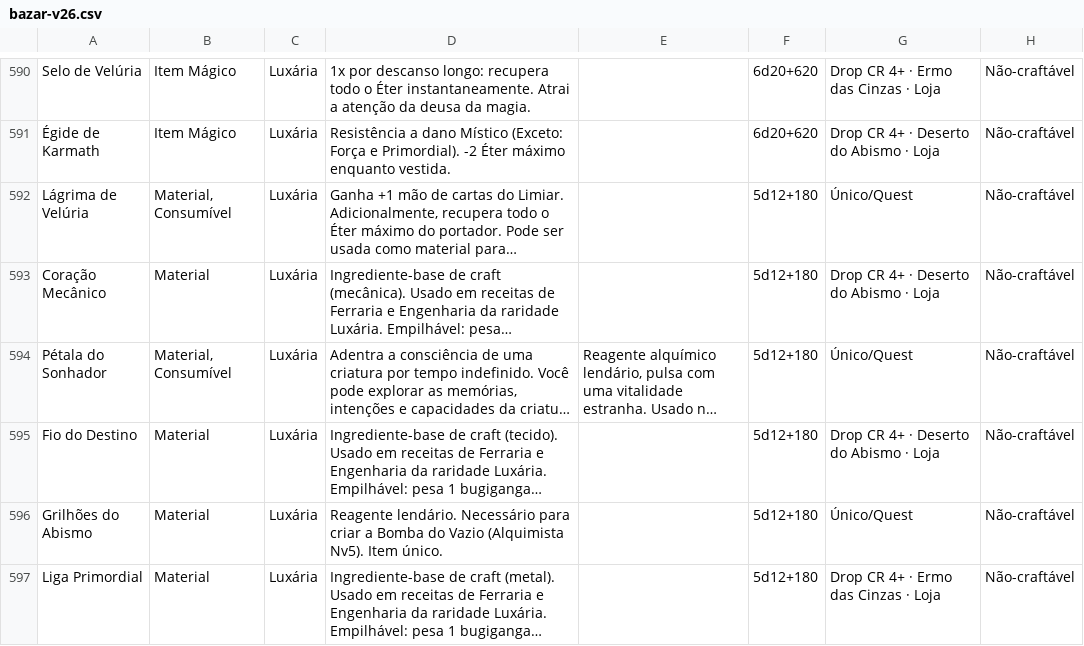
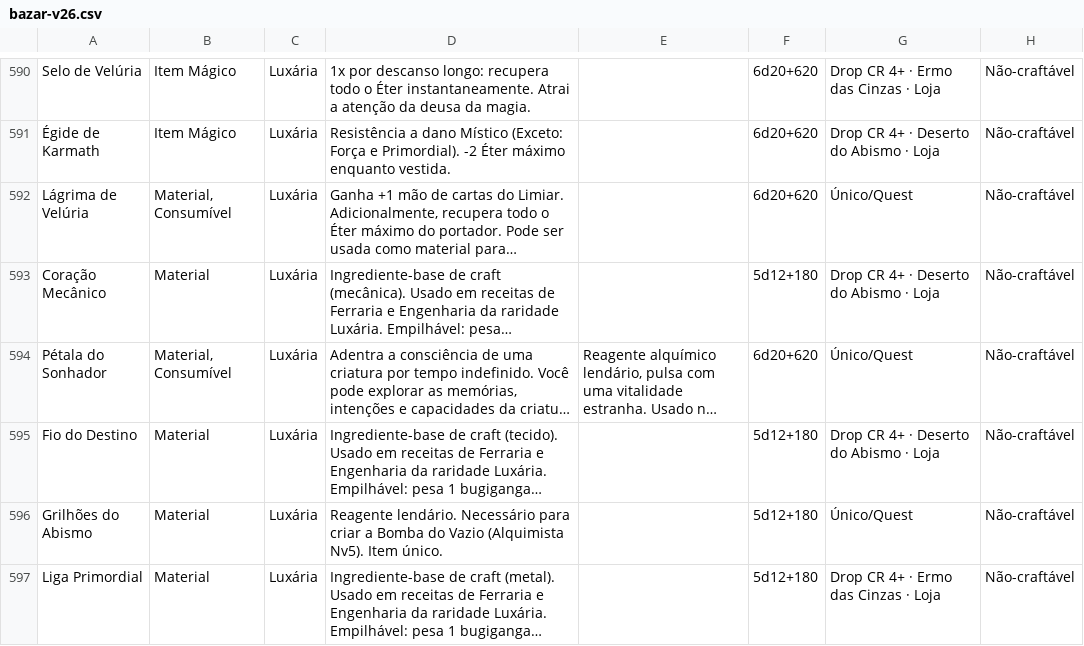
Before and after one commit to vitralxx/Khalkaria_Html, a CSV file: .claude/skills/khalkaria-balance/references/bazar-v26.csv, drawn as a sheet; only a part is shown, gaps mark what is left out; long unchanged cells end in …; the diff names each change by its address in the sheet, - before the commit and + after, or states it on an @@ line.

```diff
--- a/.claude/skills/khalkaria-balance/references/bazar-v26.csv
+++ b/.claude/skills/khalkaria-balance/references/bazar-v26.csv
-F592: 5d12+180
+F592: 6d20+620
-F594: 5d12+180
+F594: 6d20+620
```
